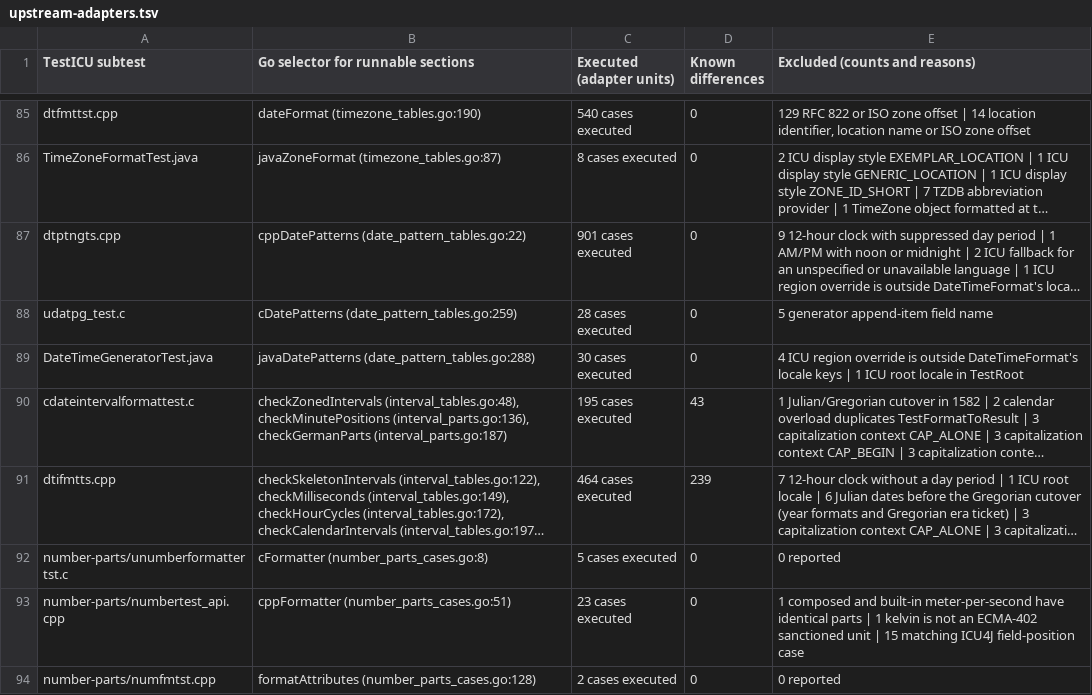
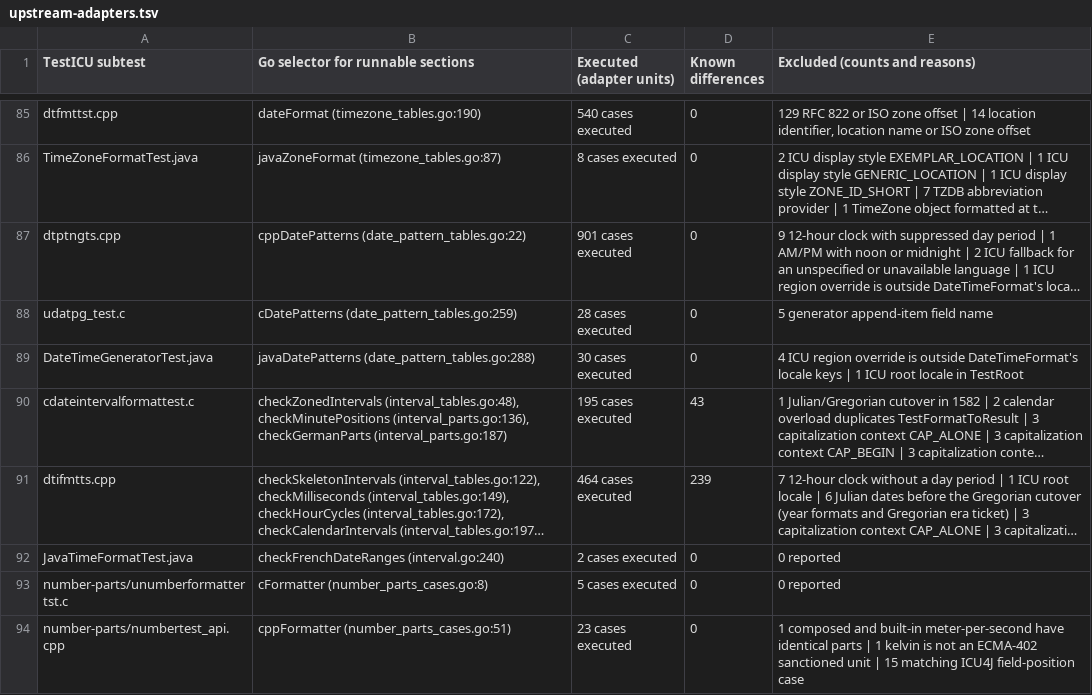
Before and after one commit to hajimehoshi/ekuma, a TSV file: internal/icutest/upstream-adapters.tsv, drawn as a sheet; only a part is shown, gaps mark what is left out; the shorter side is filled out with more unchanged rows; long unchanged cells end in …; the diff names each change by its address in the sheet, - before the commit and + after, or states it on an @@ line.

```diff
--- a/internal/icutest/upstream-adapters.tsv
+++ b/internal/icutest/upstream-adapters.tsv
+row 92: JavaTimeFormatTest.java | checkFrenchDateRanges (interval.go:240) | 2 cases executed | 0 | 0 reported
```
Also changed, not shown: internal/icutest/upstream-paths.tsv, 3 other files.
